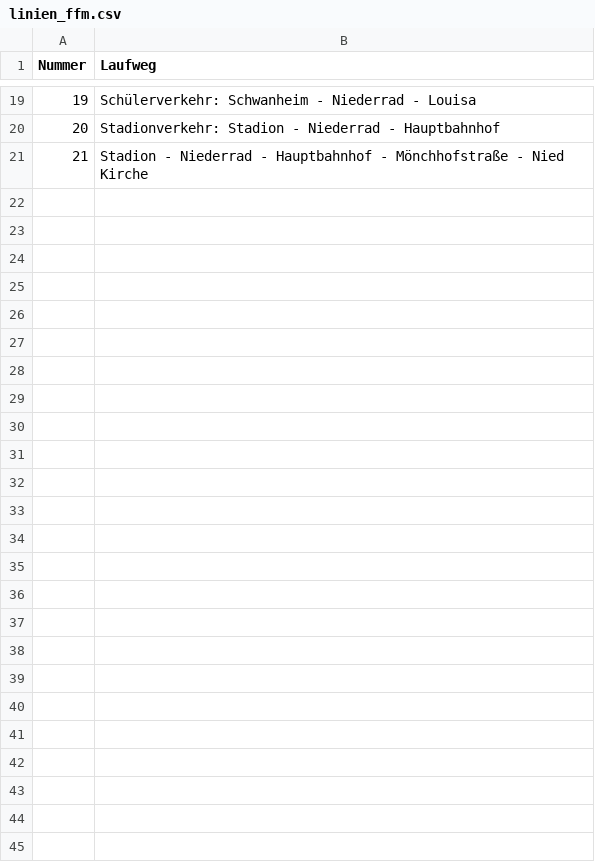
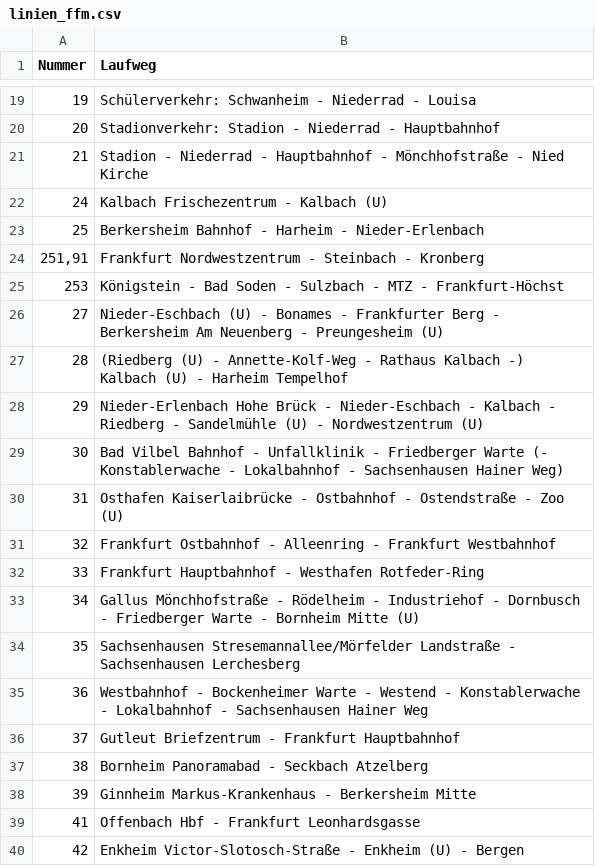
Before and after one commit to baeuchle/ds100bot, a CSV file: sources/linien_ffm.csv, drawn as a sheet; only a part is shown, gaps mark what is left out; the diff covers the shown part only; the diff names each change by its address in the sheet, - before the commit and + after, or states it on an @@ line.

Commit message:
DATA/ADD bus lines /FFM
CHANGELOG /FFM enthält Buslinien

```diff
--- a/sources/linien_ffm.csv
+++ b/sources/linien_ffm.csv
+row 22: 24 | Kalbach Frischezentrum - Kalbach (U)
+row 23: 25 | Berkersheim Bahnhof - Harheim - Nieder-Erlenbach
+row 24: 251,91 | Frankfurt Nordwestzentrum - Steinbach - Kronberg
+row 25: 253 | Königstein - Bad Soden - Sulzbach - MTZ - Frankfurt-Höchst
+row 26: 27 | Nieder-Eschbach (U) - Bonames - Frankfurter Berg - Berkersheim Am Neuenberg - Preungesheim (U)
+row 27: 28 | (Riedberg (U) - Annette-Kolf-Weg - Rathaus Kalbach -) Kalbach (U) - Harheim Tempelhof
+row 28: 29 | Nieder-Erlenbach Hohe Brück - Nieder-Eschbach - Kalbach - Riedberg - Sandelmühle (U) - Nordwestzentrum (U)
+row 29: 30 | Bad Vilbel Bahnhof - Unfallklinik - Friedberger Warte (- Konstablerwache - Lokalbahnhof - Sachsenhausen Hainer Weg)
+row 30: 31 | Osthafen Kaiserlaibrücke - Ostbahnhof - Ostendstraße - Zoo (U)
+row 31: 32 | Frankfurt Ostbahnhof - Alleenring - Frankfurt Westbahnhof
+row 32: 33 | Frankfurt Hauptbahnhof - Westhafen Rotfeder-Ring
+row 33: 34 | Gallus Mönchhofstraße - Rödelheim - Industriehof - Dornbusch - Friedberger Warte - Bornheim Mitte (U)
+row 34: 35 | Sachsenhausen Stresemannallee/Mörfelder Landstraße - Sachsenhausen Lerchesberg
+row 35: 36 | Westbahnhof - Bockenheimer Warte - Westend - Konstablerwache - Lokalbahnhof - Sachsenhausen Hainer Weg
+row 36: 37 | Gutleut Briefzentrum - Frankfurt Hauptbahnhof
+row 37: 38 | Bornheim Panoramabad - Seckbach Atzelberg
+row 38: 39 | Ginnheim Markus-Krankenhaus - Berkersheim Mitte
+row 39: 41 | Offenbach Hbf - Frankfurt Leonhardsgasse
+row 40: 42 | Enkheim Victor-Slotosch-Straße - Enkheim (U) - Bergen
```
Also changed, not shown: 60 added rows elsewhere in this file.
